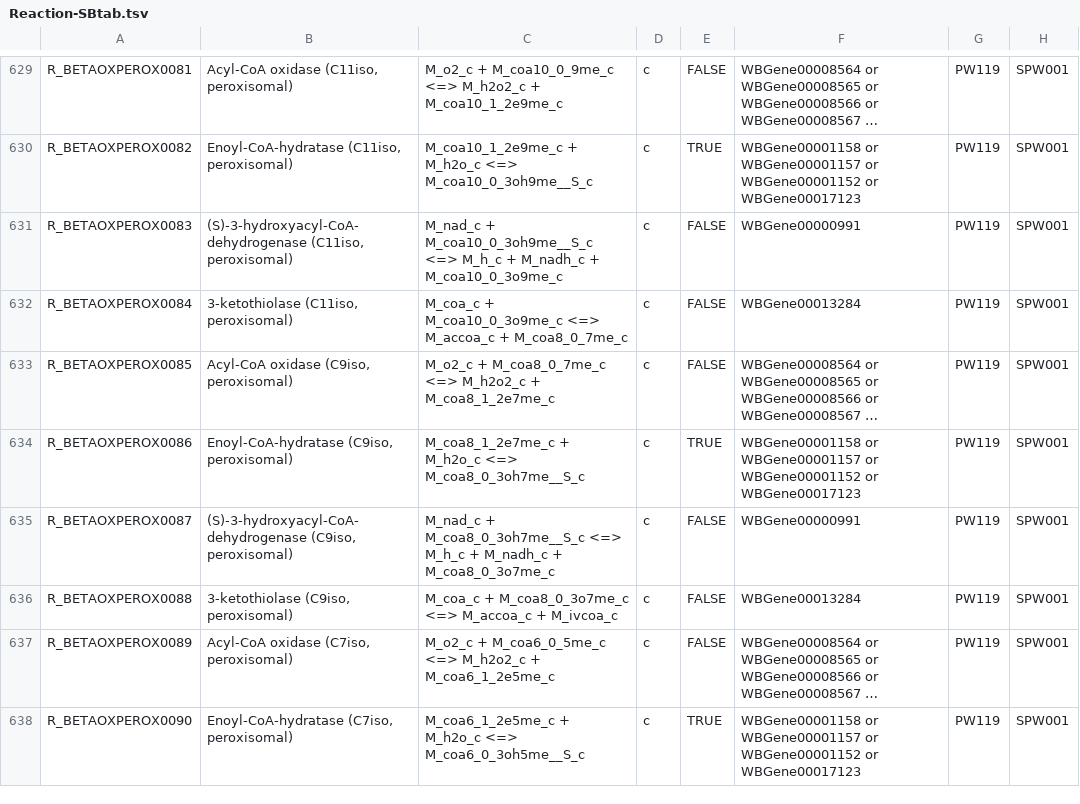
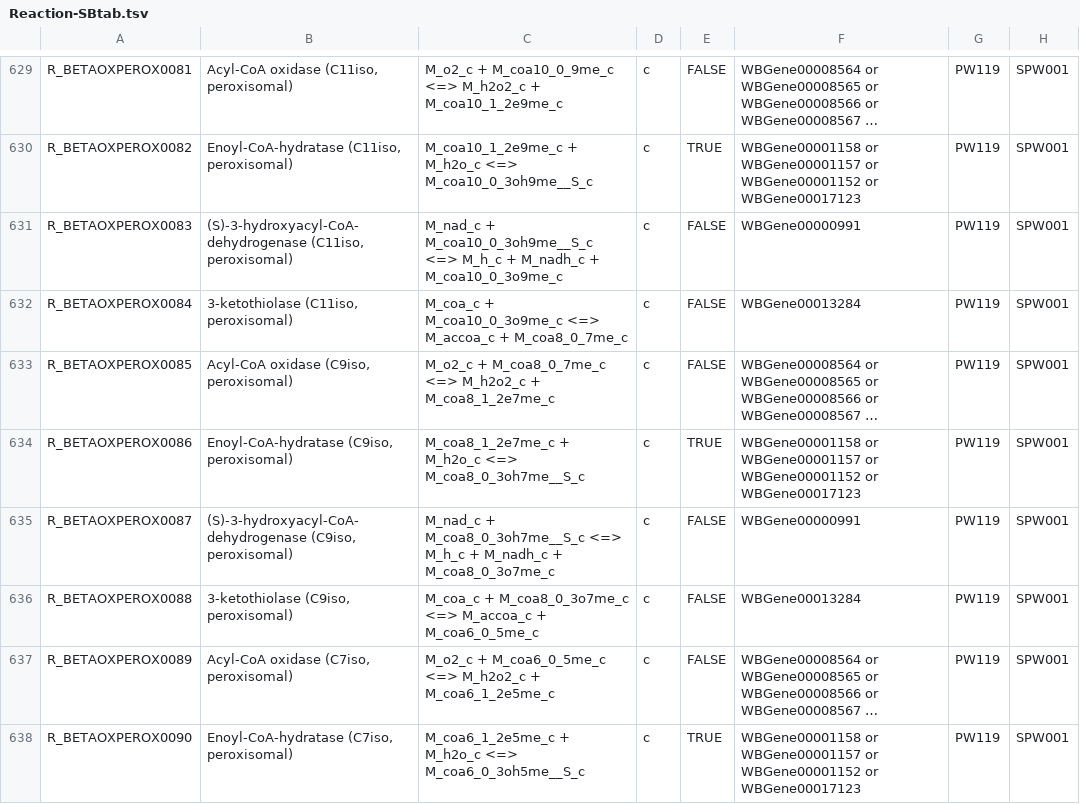
Before and after one commit to wormjam-consortium/wormjam, a TSV file: curation/Reaction-SBtab.tsv, drawn as a sheet; only a part is shown, gaps mark what is left out; long unchanged cells end in …; the diff names each change by its address in the sheet, - before the commit and + after, or states it on an @@ line.

```diff
--- a/curation/Reaction-SBtab.tsv
+++ b/curation/Reaction-SBtab.tsv
-C636: …M_accoa_c + M_ivcoa_c
+C636: …M_accoa_c + M_coa6_0_5me_c
```
Also changed, not shown: 1 other file.
